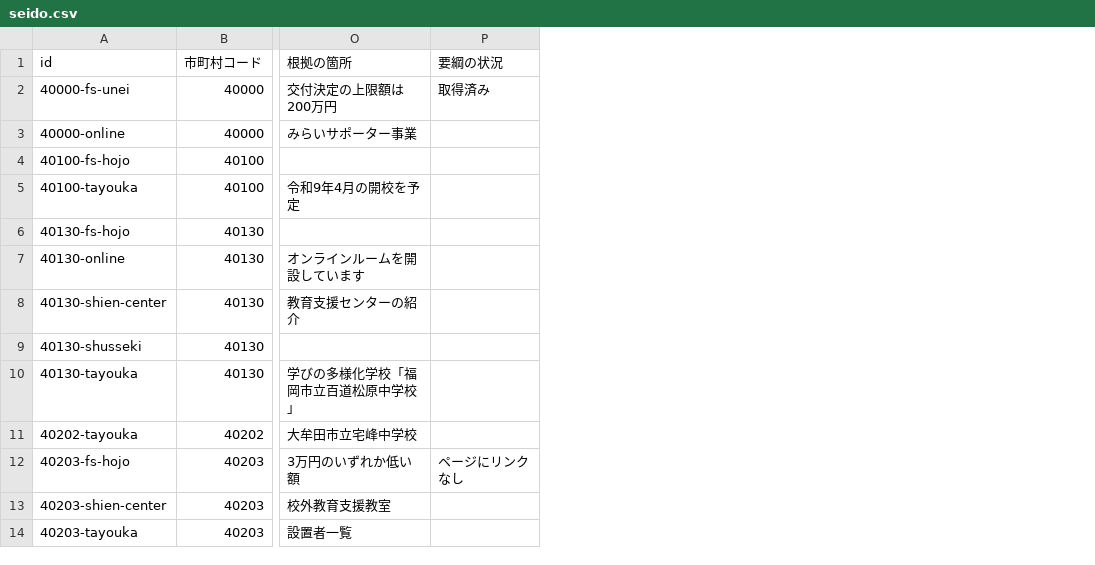
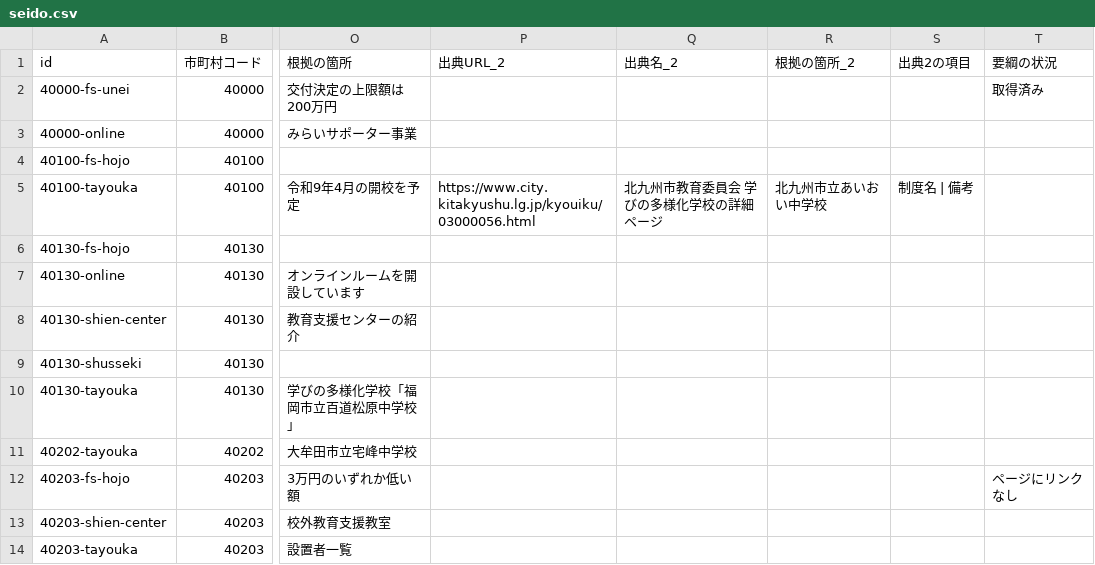
Before and after one commit to h-kazuki-pixel/futoko-shien-lod, a CSV file: data/seido.csv, drawn as a sheet; only a part is shown, gaps mark what is left out; the diff names each change by its address in the sheet, - before the commit and + after, or states it on an @@ line.

```diff
--- a/data/seido.csv
+++ b/data/seido.csv
+column P (出典URL_2), row 5: https://www.city.kitakyushu.lg.jp/kyouiku/03000056.html
+column Q (出典名_2), row 5: 北九州市教育委員会 学びの多様化学校の詳細ページ
+column R (根拠の箇所_2), row 5: 北九州市立あいおい中学校
+column S (出典2の項目), row 5: 制度名 | 備考
```
Also changed, not shown: data/horyu.csv, data/kouho.csv, 13 other files.
